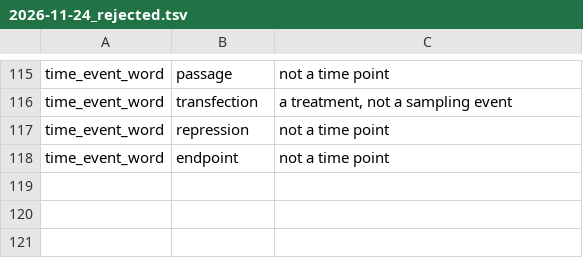
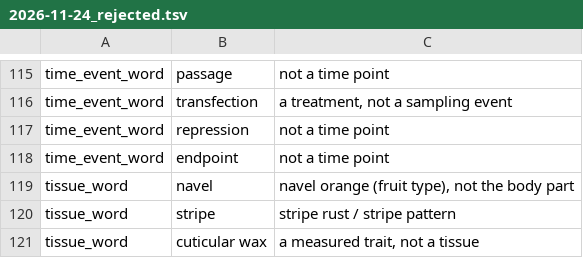
Before and after one commit to nirwan1265/BioDesignGPT, a TSV file: docs/vocab_review/2026-11-24_rejected.tsv, drawn as a sheet; only a part is shown, gaps mark what is left out; the diff names each change by its address in the sheet, - before the commit and + after, or states it on an @@ line.

Commit message:
Ontology vocabulary: UBERON, Cell Ontology, Plant Ontology and GO organelle terms (21,949 filtered words) in inst/agent/vocab/ontology_terms.tsv, built by tools/import_ontologies.py; loaders read vocab/*.tsv after rules.tsv; three-word tissue phrases; cached word lists

```diff
--- a/docs/vocab_review/2026-11-24_rejected.tsv
+++ b/docs/vocab_review/2026-11-24_rejected.tsv
+row 119: tissue_word | navel | navel orange (fruit type), not the body part
+row 120: tissue_word | stripe | stripe rust / stripe pattern
+row 121: tissue_word | cuticular wax | a measured trait, not a tissue
```
Also changed, not shown: 8 other files.
